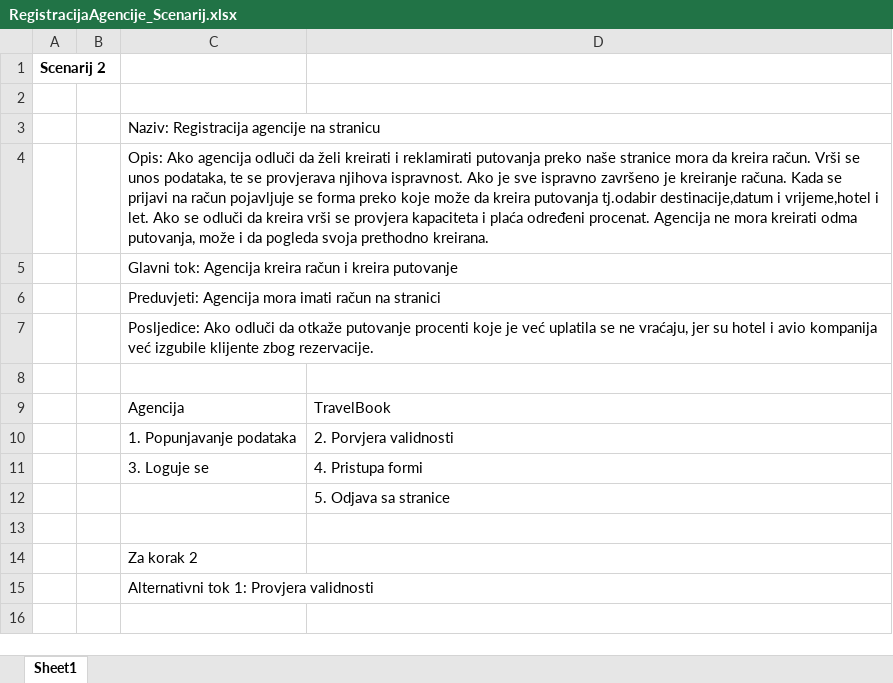
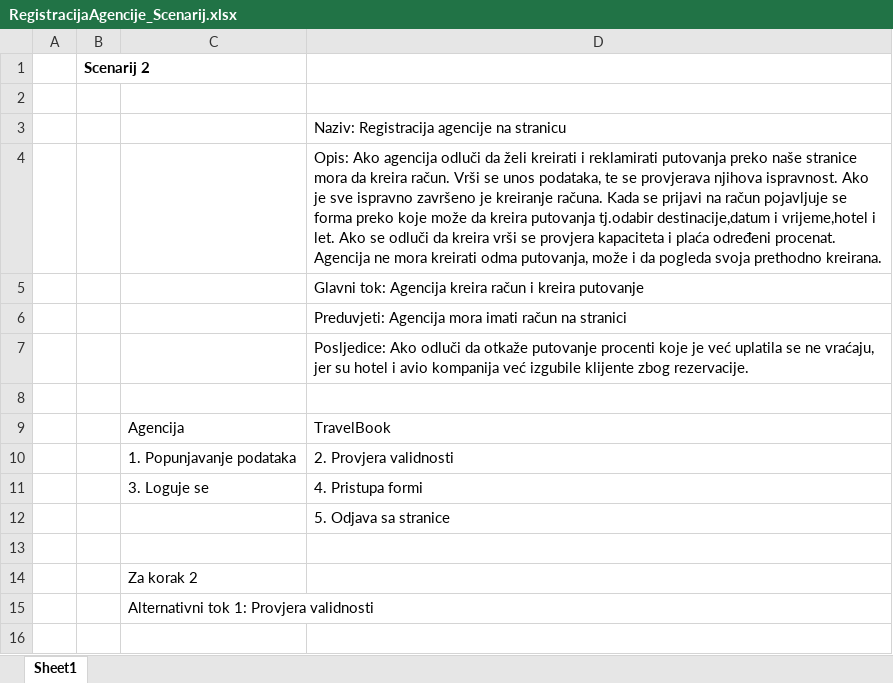
Before and after one commit to AlmaIbrasimovic/Grupa5-Titanik, an Excel workbook: UseCaseIScenarij/RegistracijaAgencije_Scenarij.xlsx, sheet Sheet1, drawn as a sheet; only a part is shown; values as stored, in another font and other column widths than the file's, no borders; table styles not drawn; removed rows and columns are numbered as before the commit, all else as after; the diff names each change by its address in the sheet, - before the commit and + after, or states it on an @@ line.

Commit message:
Scenarij za registraciju agencije

```diff
--- a/UseCaseIScenarij/RegistracijaAgencije_Scenarij.xlsx (sheet Sheet1)
+++ b/UseCaseIScenarij/RegistracijaAgencije_Scenarij.xlsx (sheet Sheet1)
+column A, empty
-column B, empty
-row 3:  |  | Naziv: Registracija agencije na stranicu
-row 4:  |  | Opis: Ako agencija odluči da želi kreirati i reklamirati putovanja preko naše stranice mora da kreira račun. Vrši se unos podataka, te se provjerava njihova ispravnost. Ako je sve ispravno završeno je kreiranje računa. Kada se prijavi na račun pojavljuje se forma preko koje može da kreira putovanja tj.odabir destinacije,datum i vrijeme,hotel i let. Ako se odluči da kreira vrši se provjera kapaciteta i plaća određeni procenat. Agencija ne mora kreirati odma putovanja, može i da pogleda svoja prethodno kreirana.
-row 5:  |  | Glavni tok: Agencija kreira račun i kreira putovanje
-row 6:  |  | Preduvjeti: Agencija mora imati račun na stranici
-row 7:  |  | Posljedice: Ako odluči da otkaže putovanje procenti koje je već uplatila se ne vraćaju, jer su hotel i avio kompanija već izgubile klijente zbog rezervacije.
+row 3:  |  |  | Naziv: Registracija agencije na stranicu
+row 4:  |  |  | Opis: Ako agencija odluči da želi kreirati i reklamirati putovanja preko naše stranice mora da kreira račun. Vrši se unos podataka, te se provjerava njihova ispravnost. Ako je sve ispravno završeno je kreiranje računa. Kada se prijavi na račun pojavljuje se forma preko koje može da kreira putovanja tj.odabir destinacije,datum i vrijeme,hotel i let. Ako se odluči da kreira vrši se provjera kapaciteta i plaća određeni procenat. Agencija ne mora kreirati odma putovanja, može i da pogleda svoja prethodno kreirana.
+row 5:  |  |  | Glavni tok: Agencija kreira račun i kreira putovanje
+row 6:  |  |  | Preduvjeti: Agencija mora imati račun na stranici
+row 7:  |  |  | Posljedice: Ako odluči da otkaže putovanje procenti koje je već uplatila se ne vraćaju, jer su hotel i avio kompanija već izgubile klijente zbog rezervacije.
-D10: 2. Porvjera validnosti
+D10: 2. Provjera validnosti
```
Also changed, not shown: 1 other file.
